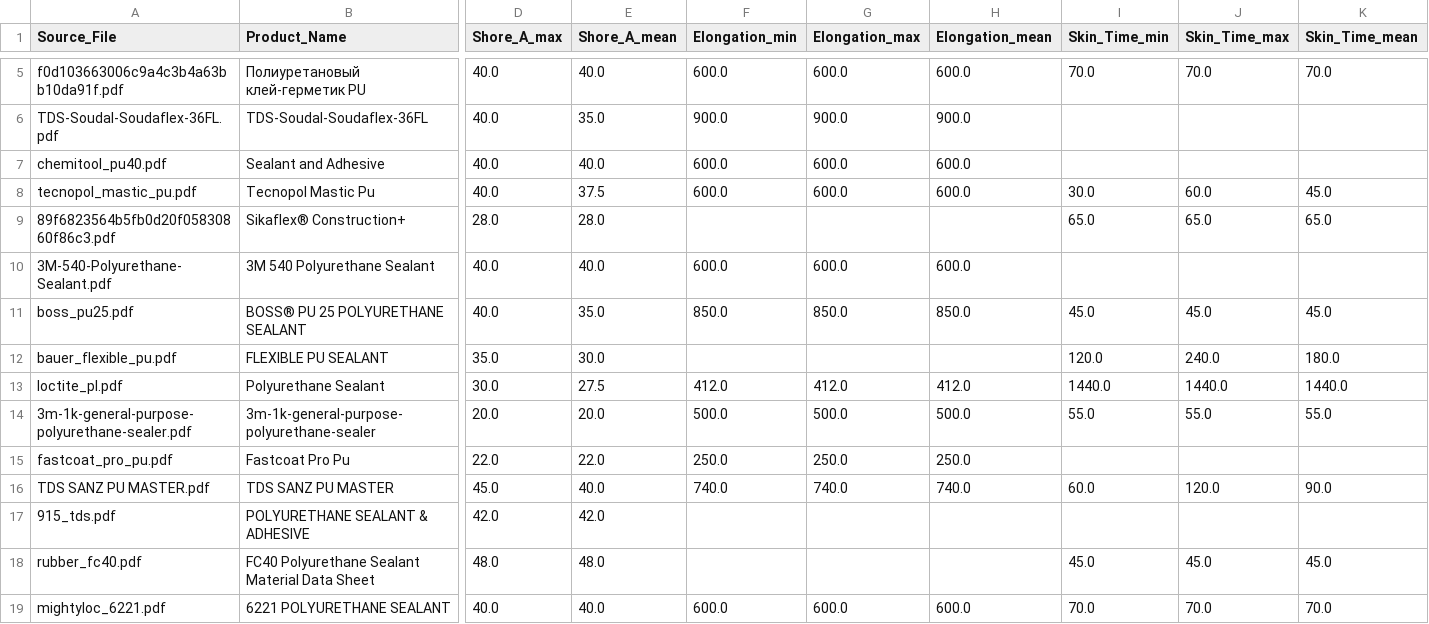
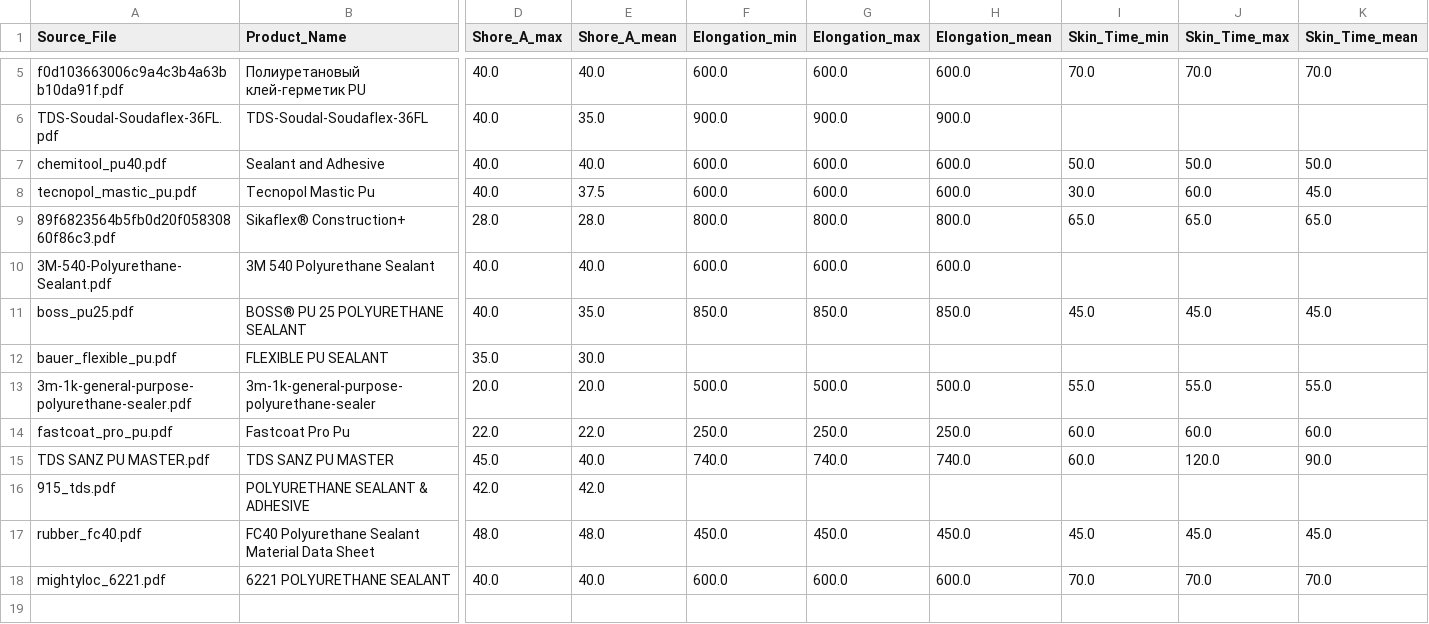
Before and after one commit to czeberyak/elastomeric_1k_pu, a CSV file: data/03_processed/benchmarks_dataset.csv, drawn as a sheet; only a part is shown, gaps mark what is left out; removed rows and columns are numbered as before the commit, all else as after; rows hold the shown columns only; the diff names each change by its address in the sheet, - before the commit and + after, or states it on an @@ line.

Commit message:
fix(parser): корректировка данных elongation/skin time для 5 материалов (требуется верификация по PDF)

```diff
--- a/data/03_processed/benchmarks_dataset.csv
+++ b/data/03_processed/benchmarks_dataset.csv
-I7 (Skin_Time_min): (empty)
+I7 (Skin_Time_min): 50.0
-J7 (Skin_Time_max): (empty)
+J7 (Skin_Time_max): 50.0
-K7 (Skin_Time_mean): (empty)
+K7 (Skin_Time_mean): 50.0
-F9 (Elongation_min): (empty)
+F9 (Elongation_min): 800.0
-G9 (Elongation_max): (empty)
+G9 (Elongation_max): 800.0
-H9 (Elongation_mean): (empty)
+H9 (Elongation_mean): 800.0
-I12 (Skin_Time_min): 120.0
+I12 (Skin_Time_min): (empty)
-J12 (Skin_Time_max): 240.0
+J12 (Skin_Time_max): (empty)
-K12 (Skin_Time_mean): 180.0
+K12 (Skin_Time_mean): (empty)
-row 13: loctite_pl.pdf | Polyurethane Sealant | 30.0 | 27.5 | 412.0 | 412.0 | 412.0 | 1440.0 | 1440.0 | 1440.0
-I14 (Skin_Time_min): (empty)
+I14 (Skin_Time_min): 60.0
-J14 (Skin_Time_max): (empty)
+J14 (Skin_Time_max): 60.0
-K14 (Skin_Time_mean): (empty)
+K14 (Skin_Time_mean): 60.0
-F17 (Elongation_min): (empty)
+F17 (Elongation_min): 450.0
-G17 (Elongation_max): (empty)
+G17 (Elongation_max): 450.0
-H17 (Elongation_mean): (empty)
+H17 (Elongation_mean): 450.0
```
Also changed, not shown: 1 other file.
